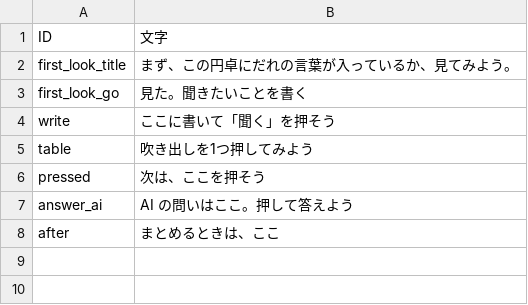
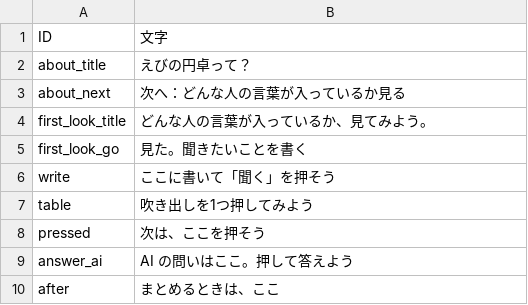
Before and after one commit to K-Yamaguchi53/ebino-entaku, a TSV file: texts/guide.tsv, drawn as a sheet.

```diff
--- a/texts/guide.tsv
+++ b/texts/guide.tsv
@@ -1,3 +1,5 @@
 ID	文字
-first_look_title	まず、この円卓にだれの言葉が入っているか、見てみよう。
+about_title	えびの円卓って？
+about_next	次へ：どんな人の言葉が入っているか見る
+first_look_title	どんな人の言葉が入っているか、見てみよう。
 first_look_go	見た。聞きたいことを書く
```
Also changed, not shown: 5 other files.
